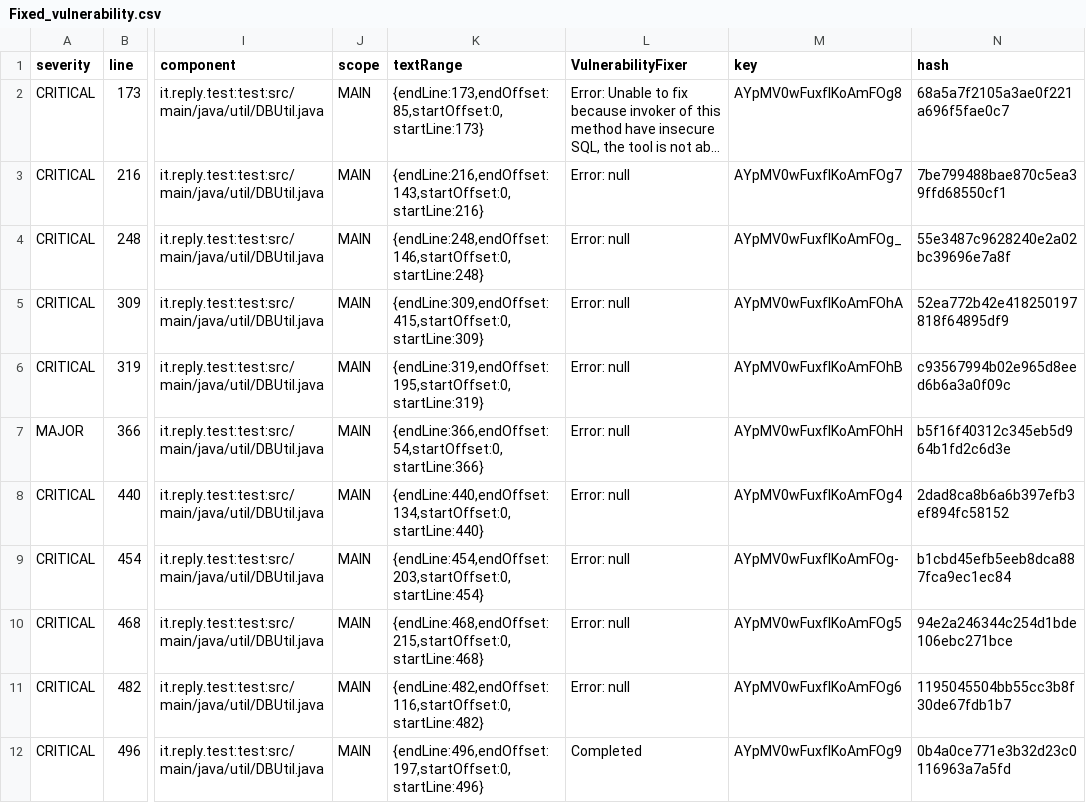
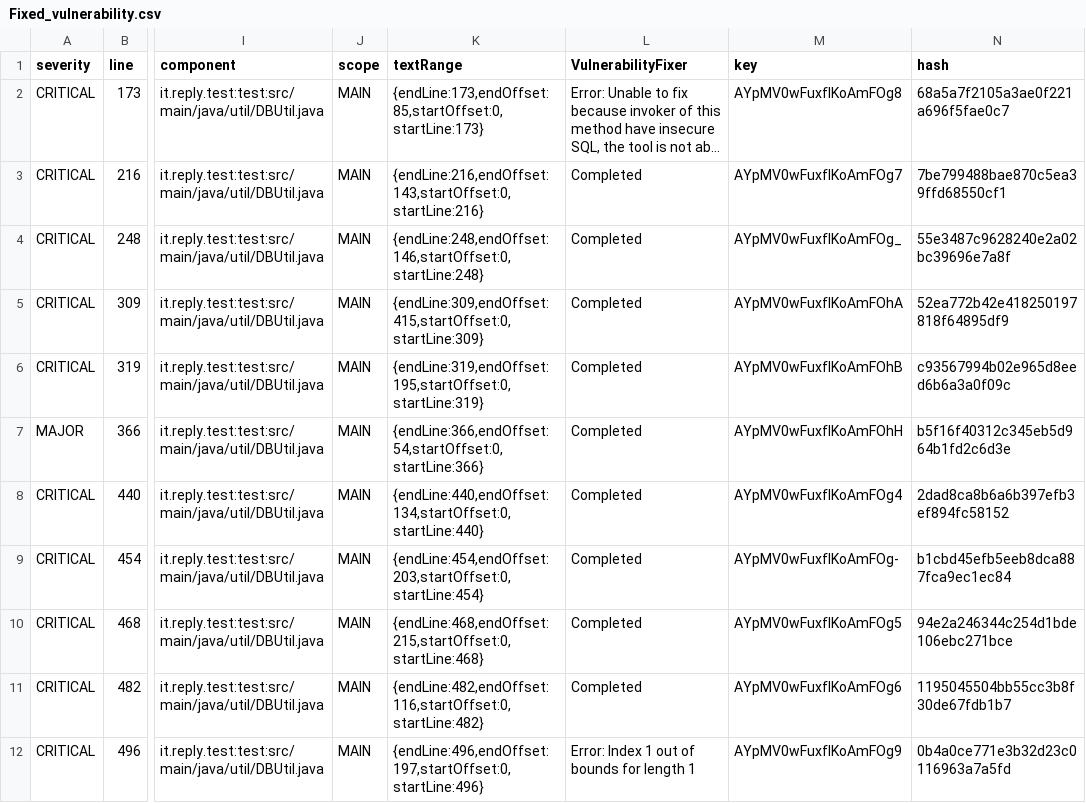
Before and after one commit to dlmatt/testGit, a CSV file: Fixed_vulnerability.csv, drawn as a sheet; only a part is shown, gaps mark what is left out; long unchanged cells end in …; the diff names each change by its address in the sheet, - before the commit and + after, or states it on an @@ line.

Commit message:
VulnerabilityFixer: before commit

```diff
--- a/Fixed_vulnerability.csv
+++ b/Fixed_vulnerability.csv
-L3:L11 (VulnerabilityFixer): Error: null
+L3:L11 (VulnerabilityFixer): Completed
-L12 (VulnerabilityFixer): Completed
+L12 (VulnerabilityFixer): Error: Index 1 out of bounds for length 1
```
